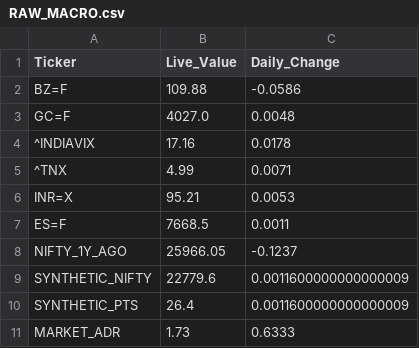
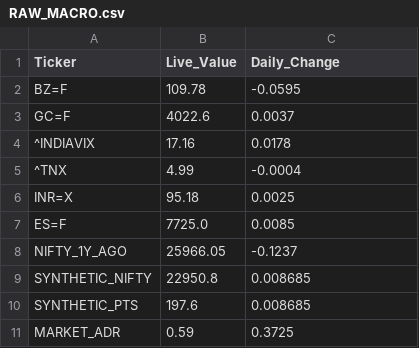
Before and after one commit to bornsupreme21-pk/nbt-quantum-engine, a CSV file: RAW_MACRO.csv, drawn as a sheet.

```diff
--- a/RAW_MACRO.csv
+++ b/RAW_MACRO.csv
@@ -1,11 +1,11 @@
 Ticker,Live_Value,Daily_Change
-BZ=F,109.88,-0.0586
-GC=F,4027.0,0.0048
+BZ=F,109.78,-0.0595
+GC=F,4022.6,0.0037
 ^INDIAVIX,17.16,0.0178
-^TNX,4.99,0.0071
-INR=X,95.21,0.0053
-ES=F,7668.5,0.0011
+^TNX,4.99,-0.0004
+INR=X,95.18,0.0025
+ES=F,7725.0,0.0085
 NIFTY_1Y_AGO,25966.05,-0.1237
-SYNTHETIC_NIFTY,22779.6,0.0011600000000000009
-SYNTHETIC_PTS,26.4,0.0011600000000000009
-MARKET_ADR,1.73,0.6333
+SYNTHETIC_NIFTY,22950.8,0.008685
+SYNTHETIC_PTS,197.6,0.008685
+MARKET_ADR,0.59,0.3725
```
Also changed, not shown: RAW_INCUBATOR.csv, RAW_PROMOTER.csv, 5 other files.
